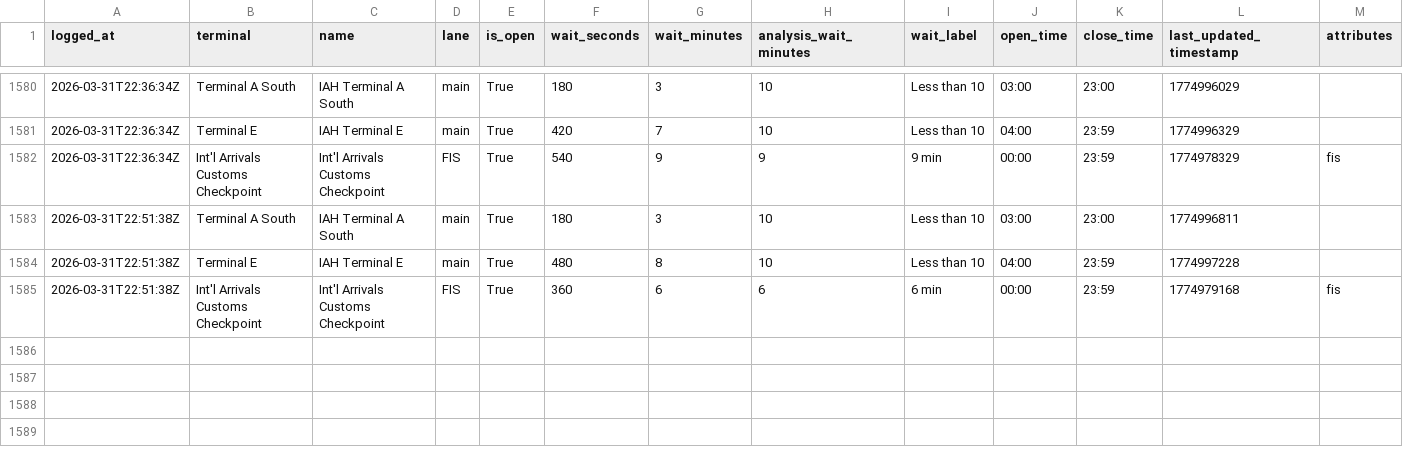
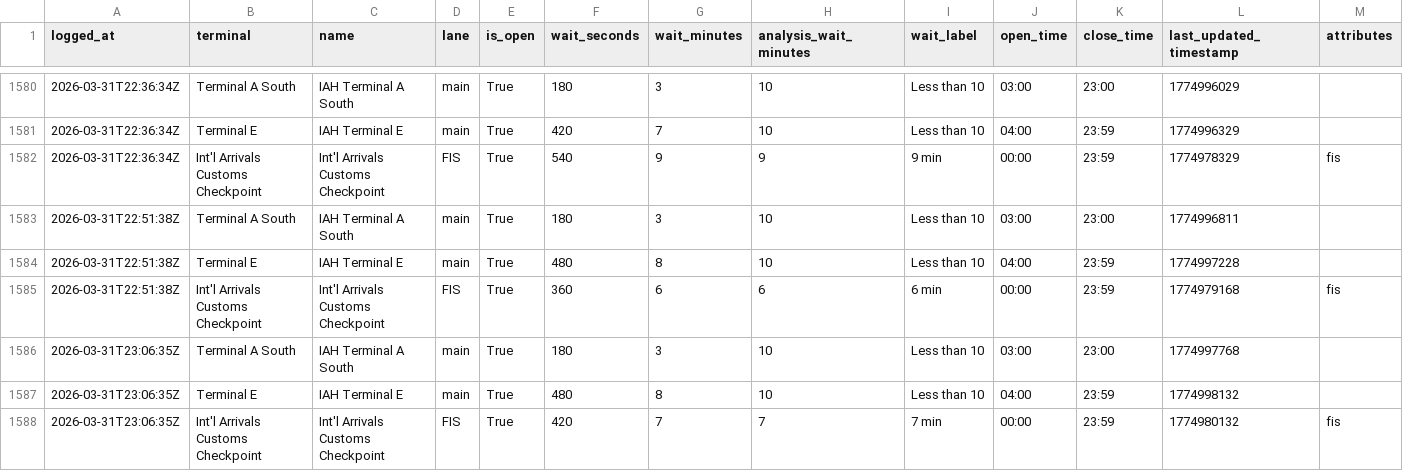
Before and after one commit to heyottomax/iah-wait-times, a CSV file: iah_wait_times.csv, drawn as a sheet; only a part is shown, gaps mark what is left out; the diff names each change by its address in the sheet, - before the commit and + after, or states it on an @@ line.

Commit message:
Polish IAH wait times site

```diff
--- a/iah_wait_times.csv
+++ b/iah_wait_times.csv
+row 1586: 2026-03-31T23:06:35Z | Terminal A South | IAH Terminal A South | main | True | 180 | 3 | 10 | Less than 10 | 03:00 | 23:00 | 1774997768
+row 1587: 2026-03-31T23:06:35Z | Terminal E | IAH Terminal E | main | True | 480 | 8 | 10 | Less than 10 | 04:00 | 23:59 | 1774998132
+row 1588: 2026-03-31T23:06:35Z | Int'l Arrivals Customs Checkpoint | Int'l Arrivals Customs Checkpoint | FIS | True | 420 | 7 | 7 | 7 min | 00:00 | 23:59 | 1774980132 | fis
```
Also changed, not shown: 2 other files.
